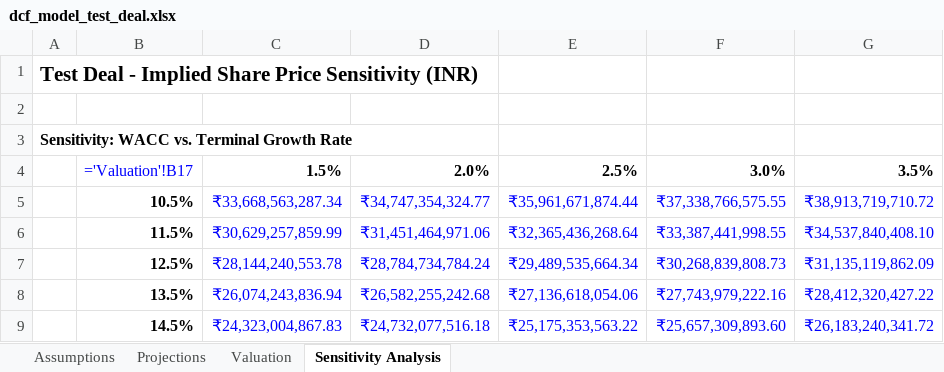
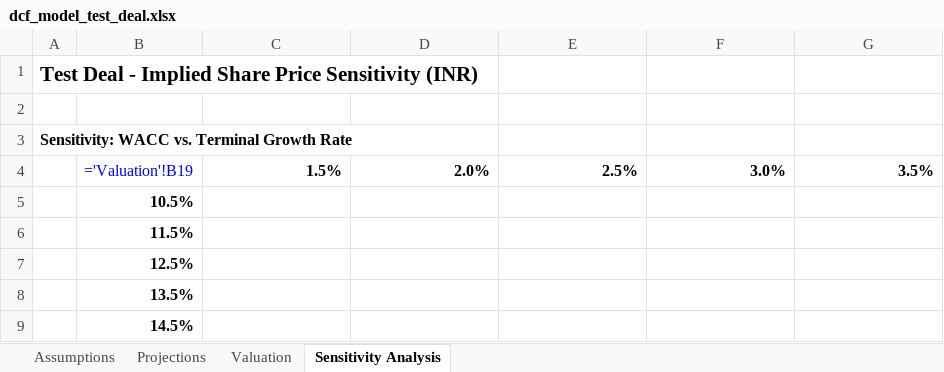
Before and after one commit to Hellinferno/UDAI, an Excel workbook: apps/api/test_outputs/dcf_model_test_deal.xlsx, sheet Sensitivity Analysis, drawn as a sheet; values as stored, in another font and other column widths than the file's, no borders; formulas without a stored value are shown as written; removed rows and columns are numbered as before the commit, all else as after; the diff names each change by its address in the sheet, - before the commit and + after, or states it on an @@ line.

```diff
--- a/apps/api/test_outputs/dcf_model_test_deal.xlsx (sheet Sensitivity Analysis)
+++ b/apps/api/test_outputs/dcf_model_test_deal.xlsx (sheet Sensitivity Analysis)
-B4: ='Valuation'!B17
+B4: ='Valuation'!B19
-row 5:  | 10.5% | ₹33,668,563,287.34 | ₹34,747,354,324.77 | ₹35,961,671,874.44 | ₹37,338,766,575.55 | ₹38,913,719,710.72
-row 6:  | 11.5% | ₹30,629,257,859.99 | ₹31,451,464,971.06 | ₹32,365,436,268.64 | ₹33,387,441,998.55 | ₹34,537,840,408.10
-row 7:  | 12.5% | ₹28,144,240,553.78 | ₹28,784,734,784.24 | ₹29,489,535,664.34 | ₹30,268,839,808.73 | ₹31,135,119,862.09
-row 8:  | 13.5% | ₹26,074,243,836.94 | ₹26,582,255,242.68 | ₹27,136,618,054.06 | ₹27,743,979,222.16 | ₹28,412,320,427.22
-row 9:  | 14.5% | ₹24,323,004,867.83 | ₹24,732,077,516.18 | ₹25,175,353,563.22 | ₹25,657,309,893.60 | ₹26,183,240,341.72
+row 5:  | 10.5%
+row 6:  | 11.5%
+row 7:  | 12.5%
+row 8:  | 13.5%
+row 9:  | 14.5%
```
Also changed, not shown: sheet Projections, sheet Valuation, sheet Assumptions, 36 other files.
